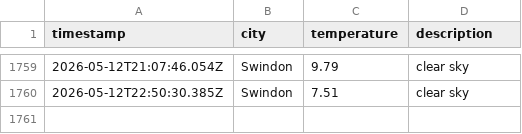
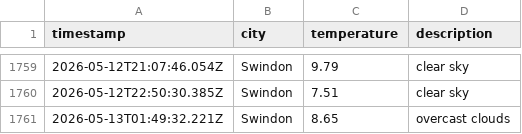
Before and after one commit to sjw-99/LF-DataOps-Weather-App, a CSV file: data/weather_log.csv, drawn as a sheet; only a part is shown, gaps mark what is left out; the diff names each change by its address in the sheet, - before the commit and + after, or states it on an @@ line.

```diff
--- a/data/weather_log.csv
+++ b/data/weather_log.csv
+row 1761: 2026-05-13T01:49:32.221Z | Swindon | 8.65 | overcast clouds
```
Also changed, not shown: 1 other file.
